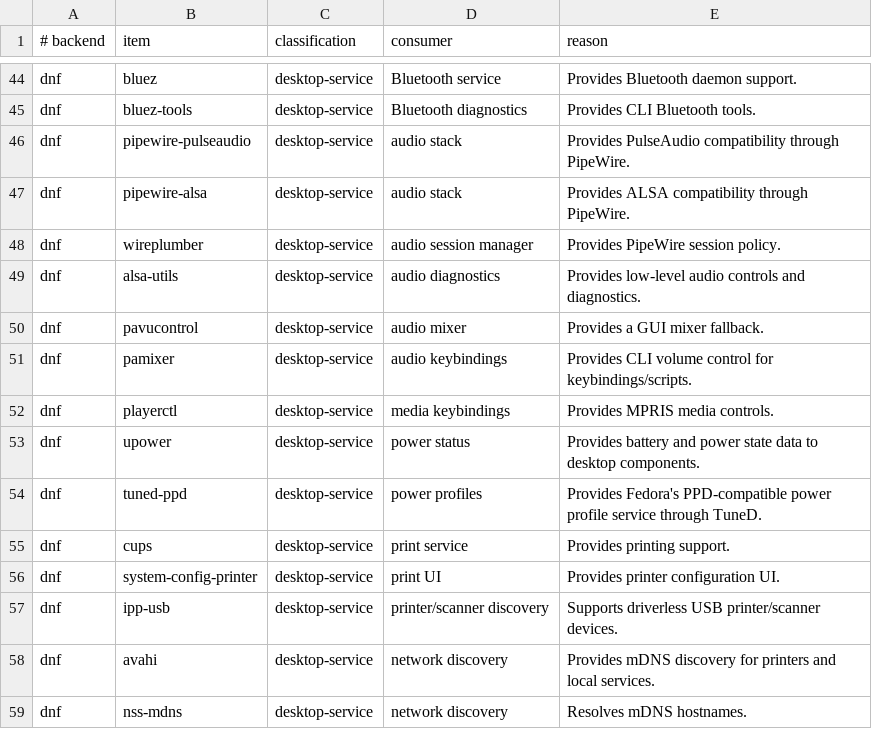
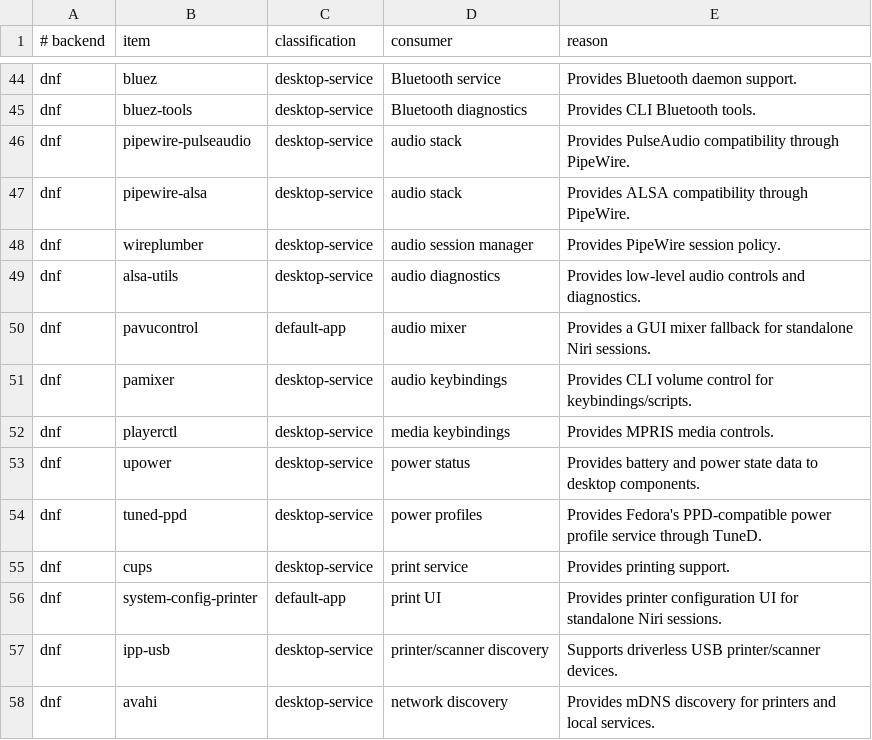
Before and after one commit to bgmulinari/zz-fedora, a TSV file: config/base-responsibility.tsv, drawn as a sheet; only a part is shown, gaps mark what is left out; the shorter side is filled out with more unchanged rows.

```diff
--- a/config/base-responsibility.tsv
+++ b/config/base-responsibility.tsv
@@ -49,3 +49,3 @@ dnf	wireplumber	desktop-service	audio session manager	Provides PipeWire session
 dnf	alsa-utils	desktop-service	audio diagnostics	Provides low-level audio controls and diagnostics.
-dnf	pavucontrol	desktop-service	audio mixer	Provides a GUI mixer fallback.
+dnf	pavucontrol	default-app	audio mixer	Provides a GUI mixer fallback for standalone Niri sessions.
 dnf	pamixer	desktop-service	audio keybindings	Provides CLI volume control for keybindings/scripts.
@@ -55,3 +55,3 @@ dnf	tuned-ppd	desktop-service	power profiles	Provides Fedora's PPD-compatible po
 dnf	cups	desktop-service	print service	Provides printing support.
-dnf	system-config-printer	desktop-service	print UI	Provides printer configuration UI.
+dnf	system-config-printer	default-app	print UI	Provides printer configuration UI for standalone Niri sessions.
 dnf	ipp-usb	desktop-service	printer/scanner discovery	Supports driverless USB printer/scanner devices.
```
Also changed, not shown: config/managed-config.tsv, 16 other files.
